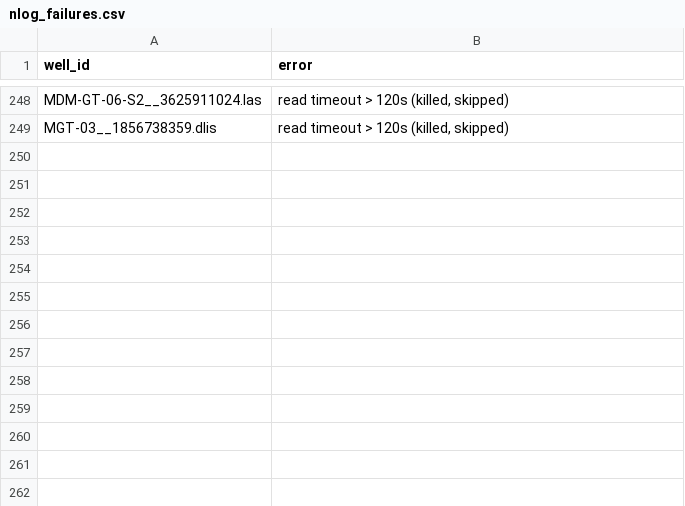
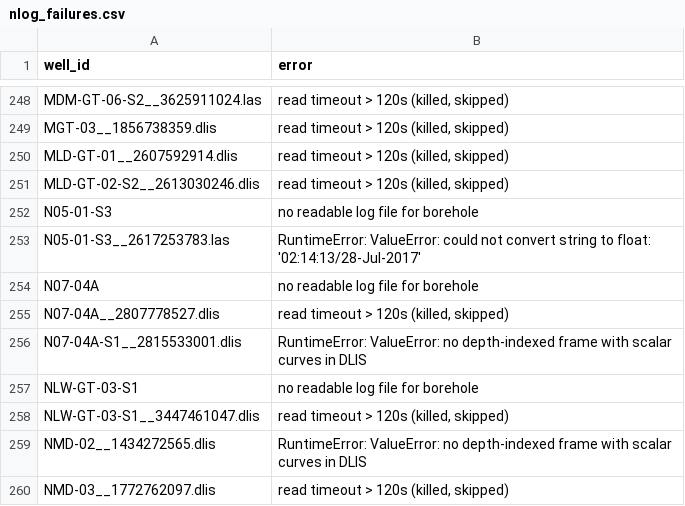
Before and after one commit to Ammar12Falah/LithoGPT-2, a CSV file: reports/nlog_failures.csv, drawn as a sheet; only a part is shown, gaps mark what is left out; the diff names each change by its address in the sheet, - before the commit and + after, or states it on an @@ line.

```diff
--- a/reports/nlog_failures.csv
+++ b/reports/nlog_failures.csv
+row 250: MLD-GT-01__2607592914.dlis | read timeout > 120s (killed, skipped)
+row 251: MLD-GT-02-S2__2613030246.dlis | read timeout > 120s (killed, skipped)
+row 252: N05-01-S3 | no readable log file for borehole
+row 253: N05-01-S3__2617253783.las | RuntimeError: ValueError: could not convert string to float: '02:14:13/28-Jul-2017'
+row 254: N07-04A | no readable log file for borehole
+row 255: N07-04A__2807778527.dlis | read timeout > 120s (killed, skipped)
+row 256: N07-04A-S1__2815533001.dlis | RuntimeError: ValueError: no depth-indexed frame with scalar curves in DLIS
+row 257: NLW-GT-03-S1 | no readable log file for borehole
+row 258: NLW-GT-03-S1__3447461047.dlis | read timeout > 120s (killed, skipped)
+row 259: NMD-02__1434272565.dlis | RuntimeError: ValueError: no depth-indexed frame with scalar curves in DLIS
+row 260: NMD-03__1772762097.dlis | read timeout > 120s (killed, skipped)
```
Also changed, not shown: reports/nlog_coverage.csv, reports/nlog_unmapped_mnemonics.csv, 1 other file.
